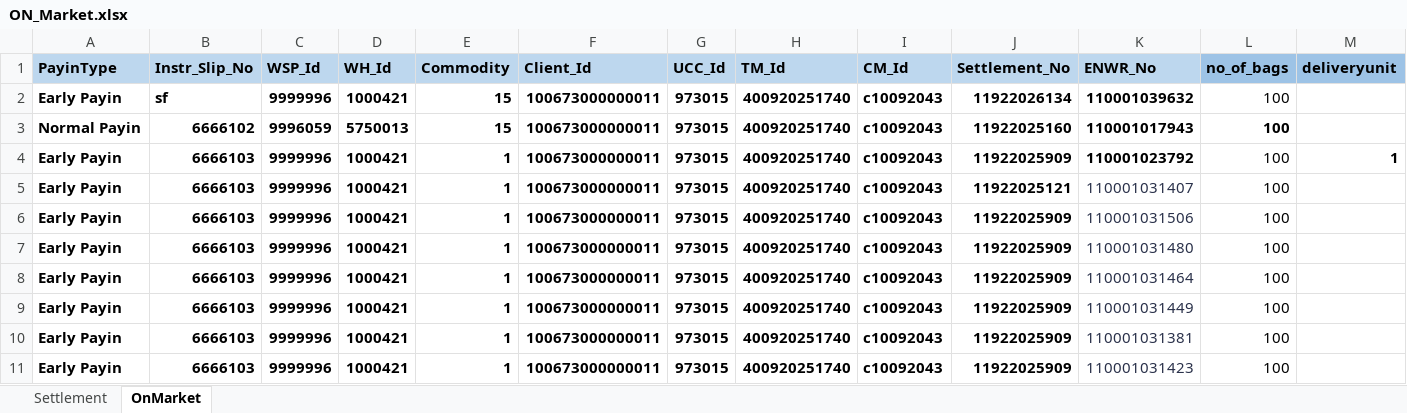
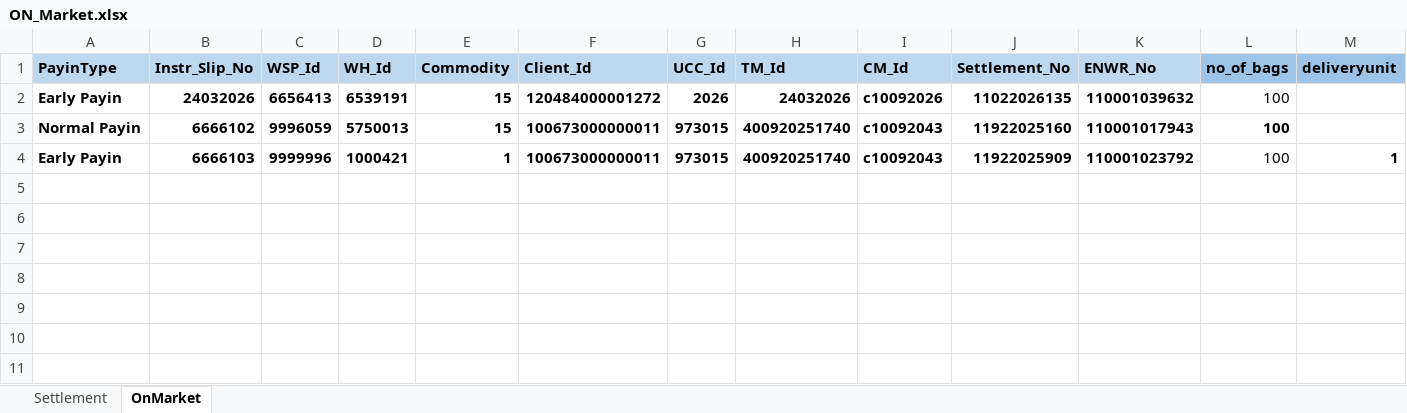
Before and after one commit to Abhishekthasal/COUNTRYWIDE-COMMODITY-REPOSITORY-LIMITED, an Excel workbook: Data/ON_Market.xlsx, sheet OnMarket, drawn as a sheet; values as stored, in another font and other column widths than the file's, no borders; the diff names each change by its address in the sheet, - before the commit and + after, or states it on an @@ line.

```diff
--- a/Data/ON_Market.xlsx (sheet OnMarket)
+++ b/Data/ON_Market.xlsx (sheet OnMarket)
-B2 (Instr_Slip_No): sf
+B2 (Instr_Slip_No): 24032026
-C2 (WSP_Id): 9999996
+C2 (WSP_Id): 6656413
-D2 (WH_Id): 1000421
+D2 (WH_Id): 6539191
-F2 (Client_Id): 100673000000011
+F2 (Client_Id): 120484000001272
-G2 (UCC_Id): 973015
+G2 (UCC_Id): 2026
-H2 (TM_Id): 400920251740
+H2 (TM_Id): 24032026
-I2 (CM_Id): c10092043
+I2 (CM_Id): c10092026
-J2 (Settlement_No): 11922026134
+J2 (Settlement_No): 11022026135
-row 5: Early Payin | 6666103 | 9999996 | 1000421 | 1 | 100673000000011 | 973015 | 400920251740 | c10092043 | 11922025121 | 110001031407 | 100
-row 6: Early Payin | 6666103 | 9999996 | 1000421 | 1 | 100673000000011 | 973015 | 400920251740 | c10092043 | 11922025909 | 110001031506 | 100
-row 7: Early Payin | 6666103 | 9999996 | 1000421 | 1 | 100673000000011 | 973015 | 400920251740 | c10092043 | 11922025909 | 110001031480 | 100
-row 8: Early Payin | 6666103 | 9999996 | 1000421 | 1 | 100673000000011 | 973015 | 400920251740 | c10092043 | 11922025909 | 110001031464 | 100
-row 9: Early Payin | 6666103 | 9999996 | 1000421 | 1 | 100673000000011 | 973015 | 400920251740 | c10092043 | 11922025909 | 110001031449 | 100
-row 10: Early Payin | 6666103 | 9999996 | 1000421 | 1 | 100673000000011 | 973015 | 400920251740 | c10092043 | 11922025909 | 110001031381 | 100
-row 11: Early Payin | 6666103 | 9999996 | 1000421 | 1 | 100673000000011 | 973015 | 400920251740 | c10092043 | 11922025909 | 110001031423 | 100
```
Also changed, not shown: sheet Settlement, Data/ClientOpening.xlsx, Data/ENWR_Creation.xlsx, 40 other files.
